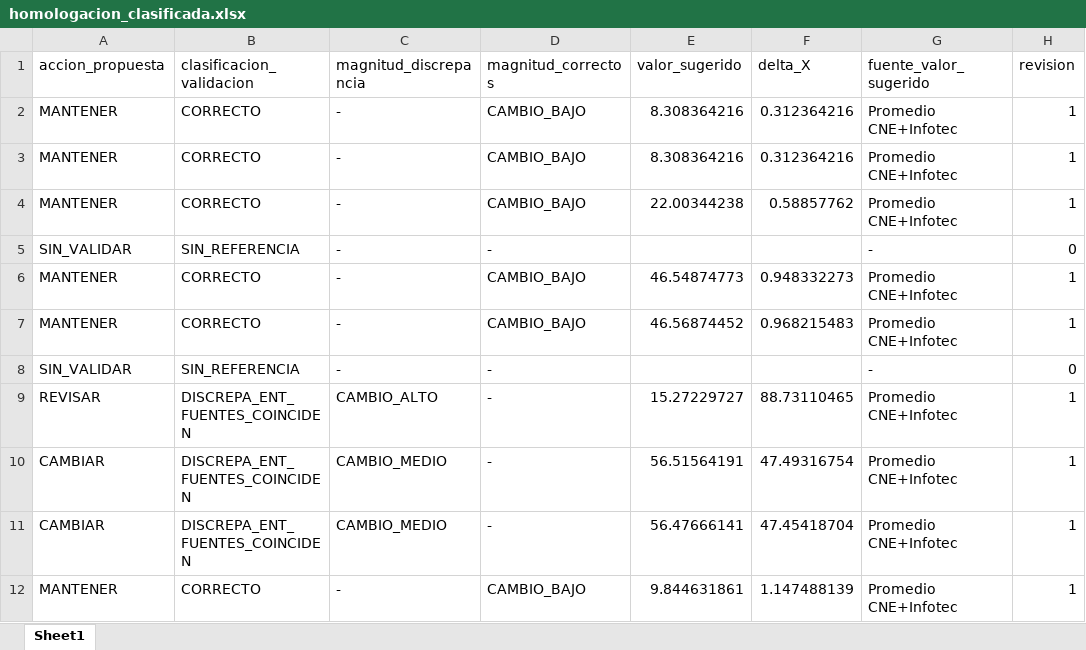
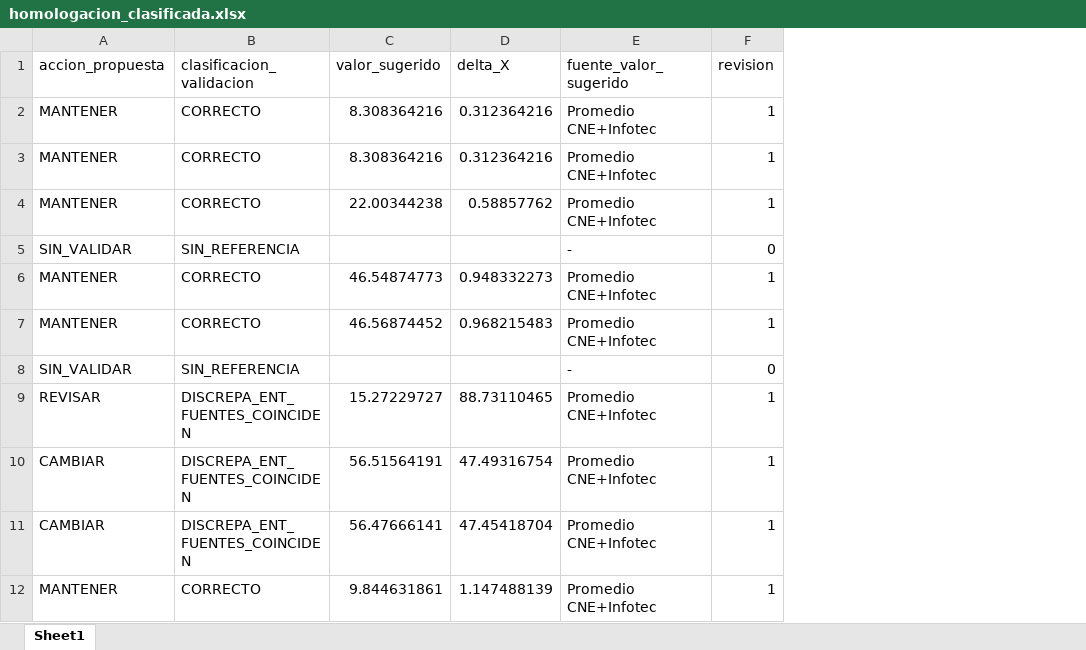
Before and after one commit to AlonsoFU/Minimo-Camino-Electrico---Balance-de-Potencia, an Excel workbook: revision/output/homologacion_clasificada.xlsx, sheet Sheet1, drawn as a sheet; only a part is shown; values as stored, in another font and other column widths than the file's, no borders; the diff names each change by its address in the sheet, - before the commit and + after, or states it on an @@ line.

```diff
--- a/revision/output/homologacion_clasificada.xlsx (sheet Sheet1)
+++ b/revision/output/homologacion_clasificada.xlsx (sheet Sheet1)
-column C (magnitud_discrepancia), rows 2-12: - | - | - | - | - | - | - | CAMBIO_ALTO | CAMBIO_MEDIO | CAMBIO_MEDIO | -
-column D (magnitud_correctos), rows 2-12: CAMBIO_BAJO | CAMBIO_BAJO | CAMBIO_BAJO | - | CAMBIO_BAJO | CAMBIO_BAJO | - | - | - | - | CAMBIO_BAJO
```
Also changed, not shown: 1 other file.
